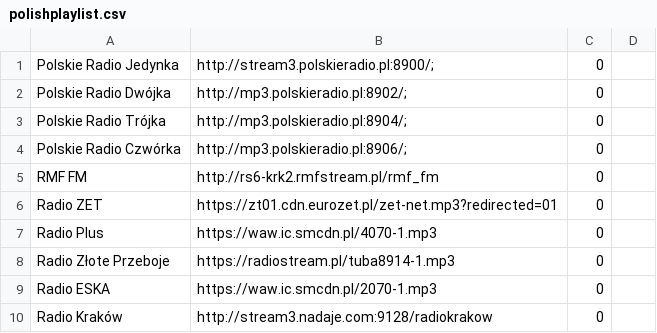
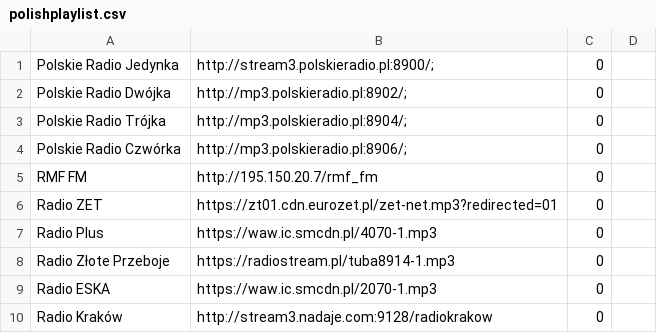
Before and after one commit to mirek76/playlist, a CSV file: polishplaylist.csv, drawn as a sheet; only a part is shown.

Commit message:
Update polishplaylist.csv

```diff
--- a/polishplaylist.csv
+++ b/polishplaylist.csv
@@ -4,3 +4,3 @@ Polskie Radio Trójka	http://mp3.polskieradio.pl:8904/;	0
 Polskie Radio Czwórka	http://mp3.polskieradio.pl:8906/;	0	
-RMF FM	http://rs6-krk2.rmfstream.pl/rmf_fm	0	
+RMF FM	http://195.150.20.7/rmf_fm	0	
 Radio ZET	https://zt01.cdn.eurozet.pl/zet-net.mp3?redirected=01	0	
```
